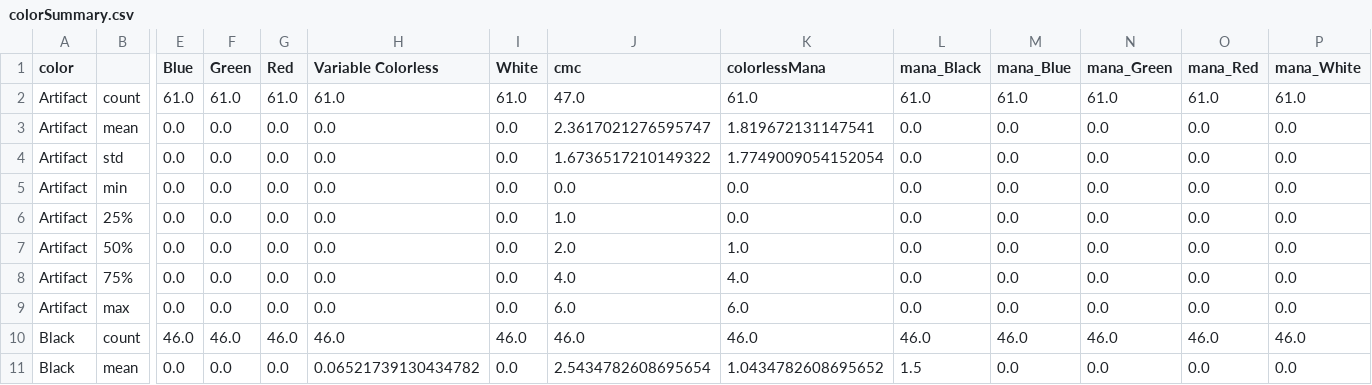
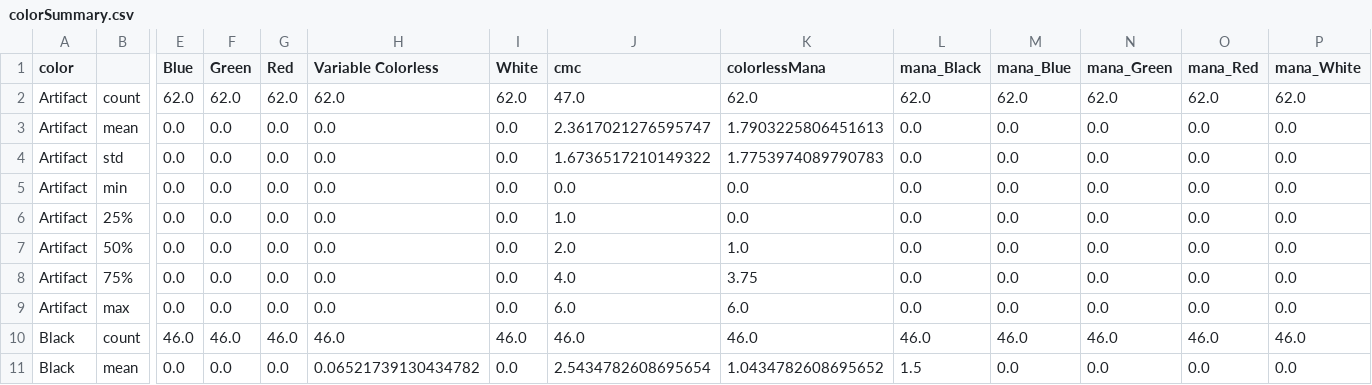
Before and after one commit to nhuber/magickmeans, a CSV file: colorSummary.csv, drawn as a sheet; only a part is shown, gaps mark what is left out; removed rows and columns are numbered as before the commit, all else as after; rows hold the shown columns only; the diff names each change by its address in the sheet, - before the commit and + after, or states it on an @@ line.

```diff
--- a/colorSummary.csv
+++ b/colorSummary.csv
-row 2: Artifact | count | 61.0 | 61.0 | 61.0 | 61.0 | 61.0 | 47.0 | 61.0 | 61.0 | 61.0 | 61.0 | 61.0 | 61.0
+row 2: Artifact | count | 62.0 | 62.0 | 62.0 | 62.0 | 62.0 | 47.0 | 62.0 | 62.0 | 62.0 | 62.0 | 62.0 | 62.0
-K3 (colorlessMana): 1.819672131147541
+K3 (colorlessMana): 1.7903225806451613
-K4 (colorlessMana): 1.7749009054152054
+K4 (colorlessMana): 1.7753974089790783
-K8 (colorlessMana): 4.0
+K8 (colorlessMana): 3.75
```
Also changed, not shown: byRarity.csv, byType.csv, 4 other files.
